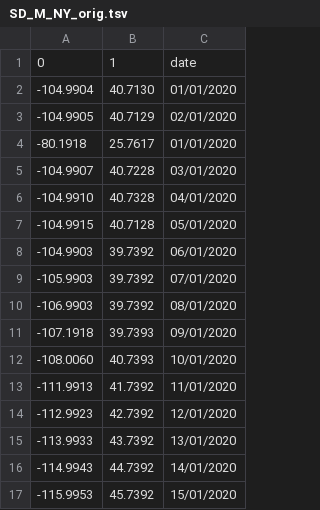
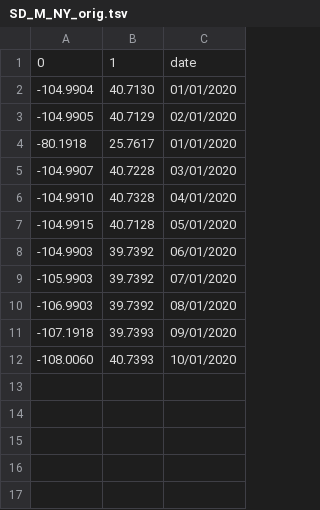
Before and after one commit to chrisarthurs/files, a TSV file: SD_M_NY_orig.tsv, drawn as a sheet.

Commit message:
Update SD_M_NY_orig.tsv

```diff
--- a/SD_M_NY_orig.tsv
+++ b/SD_M_NY_orig.tsv
@@ -12,6 +12 @@
 -108.0060	40.7393	10/01/2020
--111.9913	41.7392	11/01/2020
--112.9923	42.7392	12/01/2020
--113.9933	43.7392	13/01/2020
--114.9943	44.7392	14/01/2020
--115.9953	45.7392	15/01/2020
```
